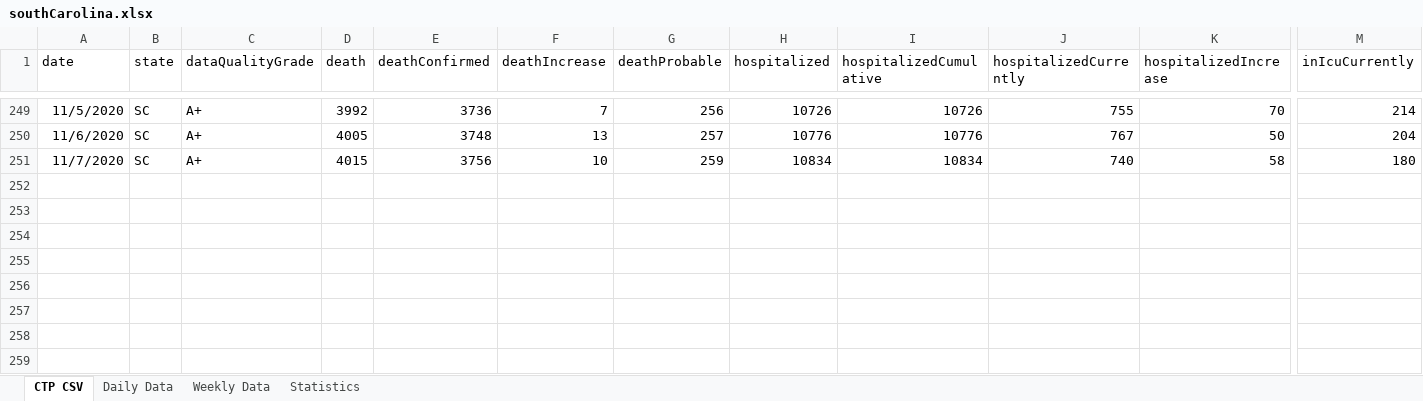
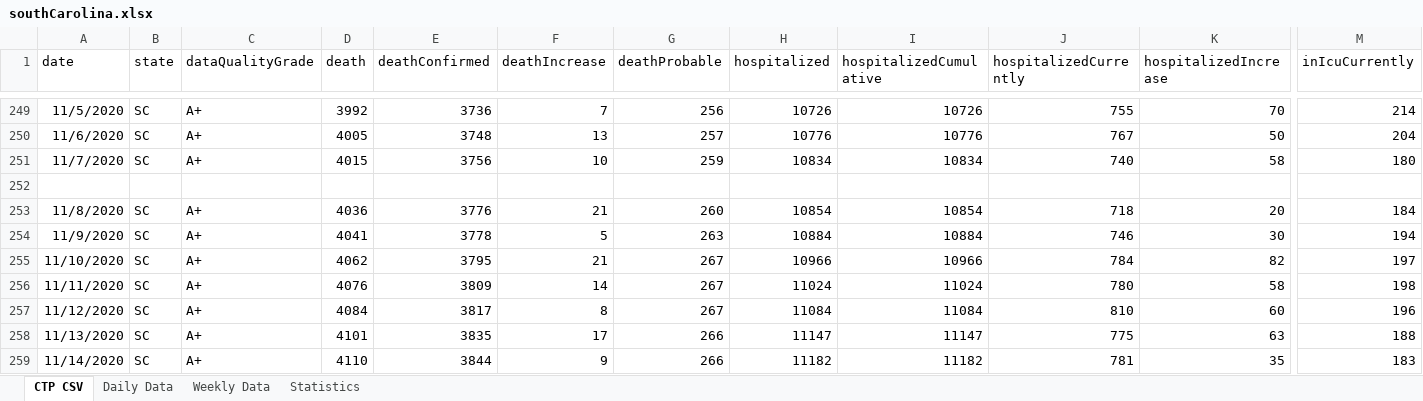
Before and after one commit to davidferrara23/ttn-clemson-covid-data, an Excel workbook: southCarolina.xlsx, sheet CTP CSV, drawn as a sheet; only a part is shown, gaps mark what is left out; values as stored, in another font and other column widths than the file's, no borders; rows hold the shown columns only; the diff names each change by its address in the sheet, - before the commit and + after, or states it on an @@ line.

```diff
--- a/southCarolina.xlsx (sheet CTP CSV)
+++ b/southCarolina.xlsx (sheet CTP CSV)
+row 252: (empty)
+row 253: 11/8/2020 | SC | A+ | 4036 | 3776 | 21 | 260 | 10854 | 10854 | 718 | 20 | 184
+row 254: 11/9/2020 | SC | A+ | 4041 | 3778 | 5 | 263 | 10884 | 10884 | 746 | 30 | 194
+row 255: 11/10/2020 | SC | A+ | 4062 | 3795 | 21 | 267 | 10966 | 10966 | 784 | 82 | 197
+row 256: 11/11/2020 | SC | A+ | 4076 | 3809 | 14 | 267 | 11024 | 11024 | 780 | 58 | 198
+row 257: 11/12/2020 | SC | A+ | 4084 | 3817 | 8 | 267 | 11084 | 11084 | 810 | 60 | 196
+row 258: 11/13/2020 | SC | A+ | 4101 | 3835 | 17 | 266 | 11147 | 11147 | 775 | 63 | 188
+row 259: 11/14/2020 | SC | A+ | 4110 | 3844 | 9 | 266 | 11182 | 11182 | 781 | 35 | 183
```
Also changed, not shown: sheet Daily Data, sheet Weekly Data, andersonCountySC.xlsx, clemsonDashboard.xlsx, 2 other files.
